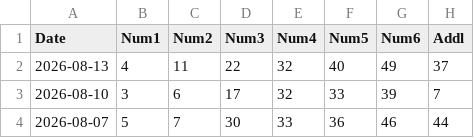
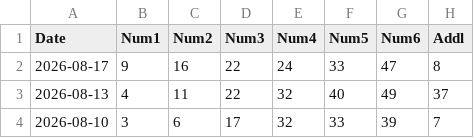
Before and after one commit to therepos/lotto, a CSV file: static/data/sgtoto.csv, drawn as a sheet; only a part is shown; the shorter side is filled out with more unchanged rows.

Commit message:
chore(data): update lottery data

```diff
--- a/static/data/sgtoto.csv
+++ b/static/data/sgtoto.csv
@@ -1,2 +1,3 @@
 Date,Num1,Num2,Num3,Num4,Num5,Num6,Addl
+2026-08-17,9,16,22,24,33,47,8
 2026-08-13,4,11,22,32,40,49,37
```
